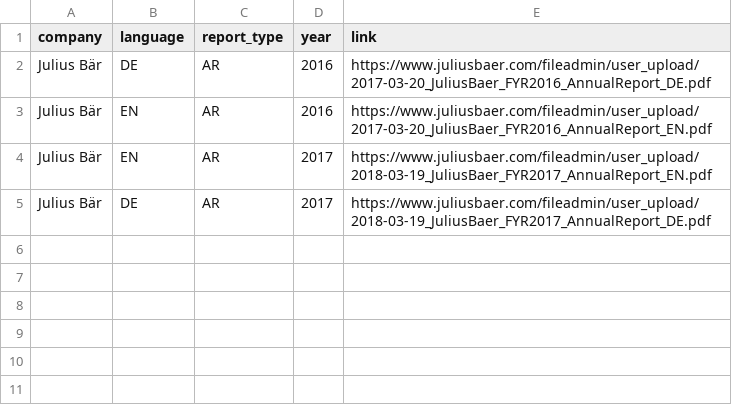
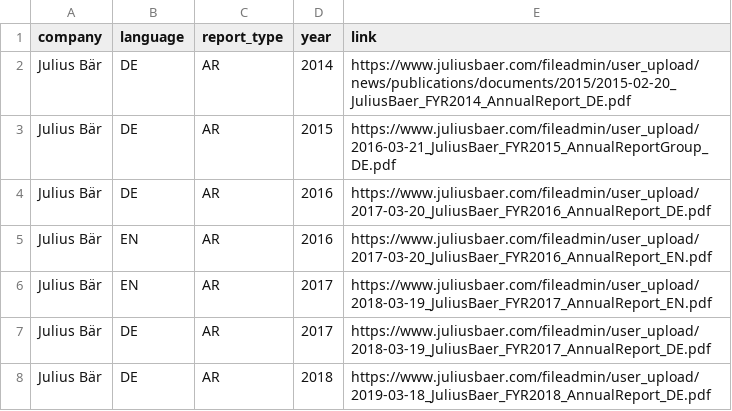
Before and after one commit to Niederb/annual_report_database, a CSV file: Sources/Julius Bär.csv, drawn as a sheet.

Commit message:
Update Julius Bär.csv

```diff
--- a/Sources/Julius Bär.csv
+++ b/Sources/Julius Bär.csv
@@ -1,2 +1,4 @@
 company;language;report_type;year;link
+Julius Bär;DE;AR;2014;"https://www.juliusbaer.com/fileadmin/user_upload/news/publications/documents/2015/2015-02-20_JuliusBaer_FYR2014_AnnualReport_DE.pdf"
+Julius Bär;DE;AR;2015;"https://www.juliusbaer.com/fileadmin/user_upload/2016-03-21_JuliusBaer_FYR2015_AnnualReportGroup_DE.pdf"
 Julius Bär;DE;AR;2016;"https://www.juliusbaer.com/fileadmin/user_upload/2017-03-20_JuliusBaer_FYR2016_AnnualReport_DE.pdf"
@@ -5 +7,2 @@ Julius Bär;EN;AR;2017;"https://www.juliusbaer.com/fileadmin/user_upload/2018-03
 Julius Bär;DE;AR;2017;"https://www.juliusbaer.com/fileadmin/user_upload/2018-03-19_JuliusBaer_FYR2017_AnnualReport_DE.pdf"
+Julius Bär;DE;AR;2018;"https://www.juliusbaer.com/fileadmin/user_upload/2019-03-18_JuliusBaer_FYR2018_AnnualReport_DE.pdf"
```
